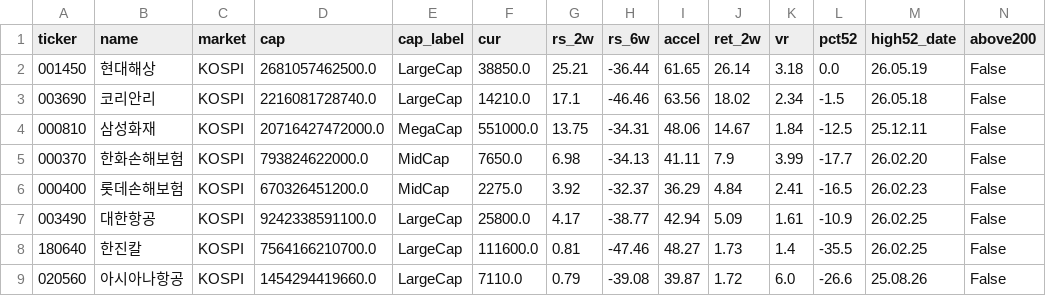
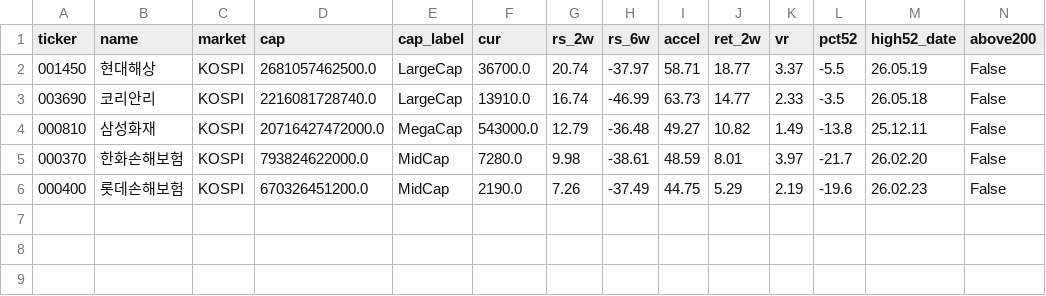
Before and after one commit to sosonamso/engi_stock_ai, a CSV file: theme_rotation_kr.csv, drawn as a sheet; only a part is shown; rows hold the shown columns only; the diff names each change by its address in the sheet, - before the commit and + after, or states it on an @@ line.

```diff
--- a/theme_rotation_kr.csv
+++ b/theme_rotation_kr.csv
-F2 (cur): 38850.0
+F2 (cur): 36700.0
-G2 (rs_2w): 25.21
+G2 (rs_2w): 20.74
-H2 (rs_6w): -36.44
+H2 (rs_6w): -37.97
-I2 (accel): 61.65
+I2 (accel): 58.71
-J2 (ret_2w): 26.14
+J2 (ret_2w): 18.77
-K2 (vr): 3.18
+K2 (vr): 3.37
-L2 (pct52): 0.0
+L2 (pct52): -5.5
-F3 (cur): 14210.0
+F3 (cur): 13910.0
-G3 (rs_2w): 17.1
+G3 (rs_2w): 16.74
-H3 (rs_6w): -46.46
+H3 (rs_6w): -46.99
-I3 (accel): 63.56
+I3 (accel): 63.73
-J3 (ret_2w): 18.02
+J3 (ret_2w): 14.77
-K3 (vr): 2.34
+K3 (vr): 2.33
-L3 (pct52): -1.5
+L3 (pct52): -3.5
-F4 (cur): 551000.0
+F4 (cur): 543000.0
-G4 (rs_2w): 13.75
+G4 (rs_2w): 12.79
-H4 (rs_6w): -34.31
+H4 (rs_6w): -36.48
-I4 (accel): 48.06
+I4 (accel): 49.27
-J4 (ret_2w): 14.67
+J4 (ret_2w): 10.82
-K4 (vr): 1.84
+K4 (vr): 1.49
-L4 (pct52): -12.5
+L4 (pct52): -13.8
-F5 (cur): 7650.0
+F5 (cur): 7280.0
-G5 (rs_2w): 6.98
+G5 (rs_2w): 9.98
-H5 (rs_6w): -34.13
+H5 (rs_6w): -38.61
-I5 (accel): 41.11
+I5 (accel): 48.59
-J5 (ret_2w): 7.9
+J5 (ret_2w): 8.01
-K5 (vr): 3.99
+K5 (vr): 3.97
-L5 (pct52): -17.7
+L5 (pct52): -21.7
-F6 (cur): 2275.0
+F6 (cur): 2190.0
-G6 (rs_2w): 3.92
+G6 (rs_2w): 7.26
-H6 (rs_6w): -32.37
+H6 (rs_6w): -37.49
-I6 (accel): 36.29
+I6 (accel): 44.75
-J6 (ret_2w): 4.84
+J6 (ret_2w): 5.29
-K6 (vr): 2.41
+K6 (vr): 2.19
-L6 (pct52): -16.5
+L6 (pct52): -19.6
-row 7: 003490 | 대한항공 | KOSPI | 9242338591100.0 | LargeCap | 25800.0 | 4.17 | -38.77 | 42.94 | 5.09 | 1.61 | -10.9 | 26.02.25 | False
-row 8: 180640 | 한진칼 | KOSPI | 7564166210700.0 | LargeCap | 111600.0 | 0.81 | -47.46 | 48.27 | 1.73 | 1.4 | -35.5 | 26.02.25 | False
-row 9: 020560 | 아시아나항공 | KOSPI | 1454294419660.0 | LargeCap | 7110.0 | 0.79 | -39.08 | 39.87 | 1.72 | 6.0 | -26.6 | 25.08.26 | False
```
Also changed, not shown: theme_rank_kr.csv, 1 other file.
